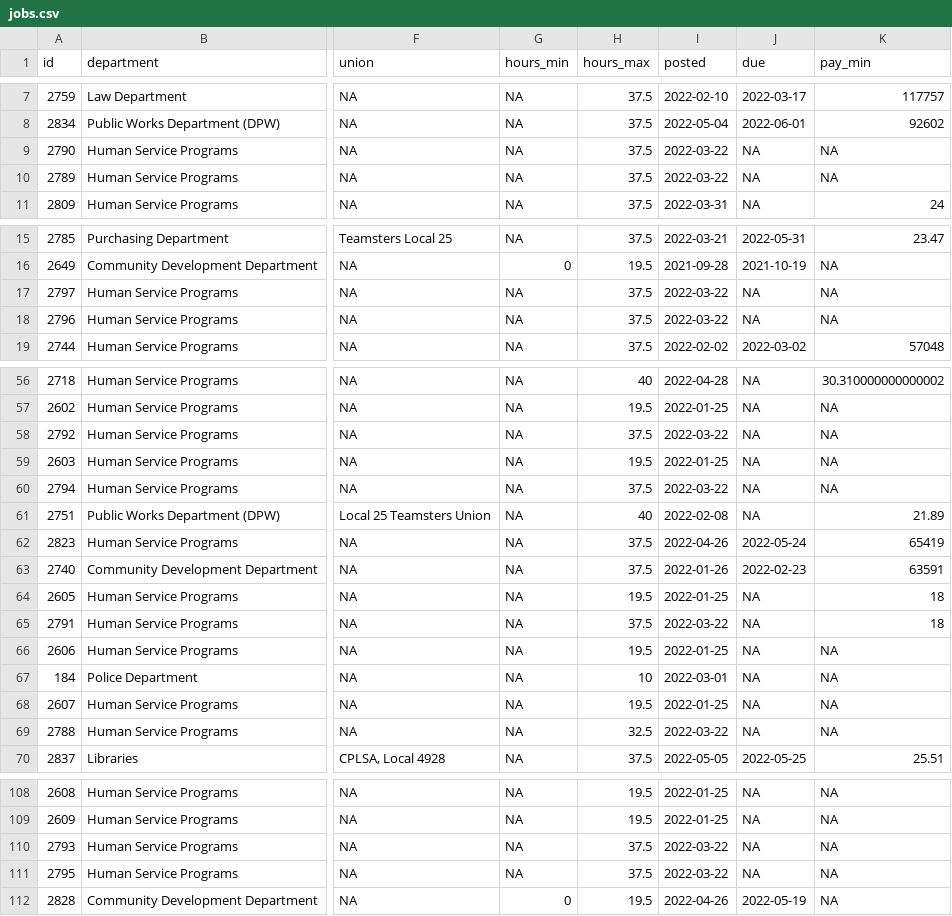
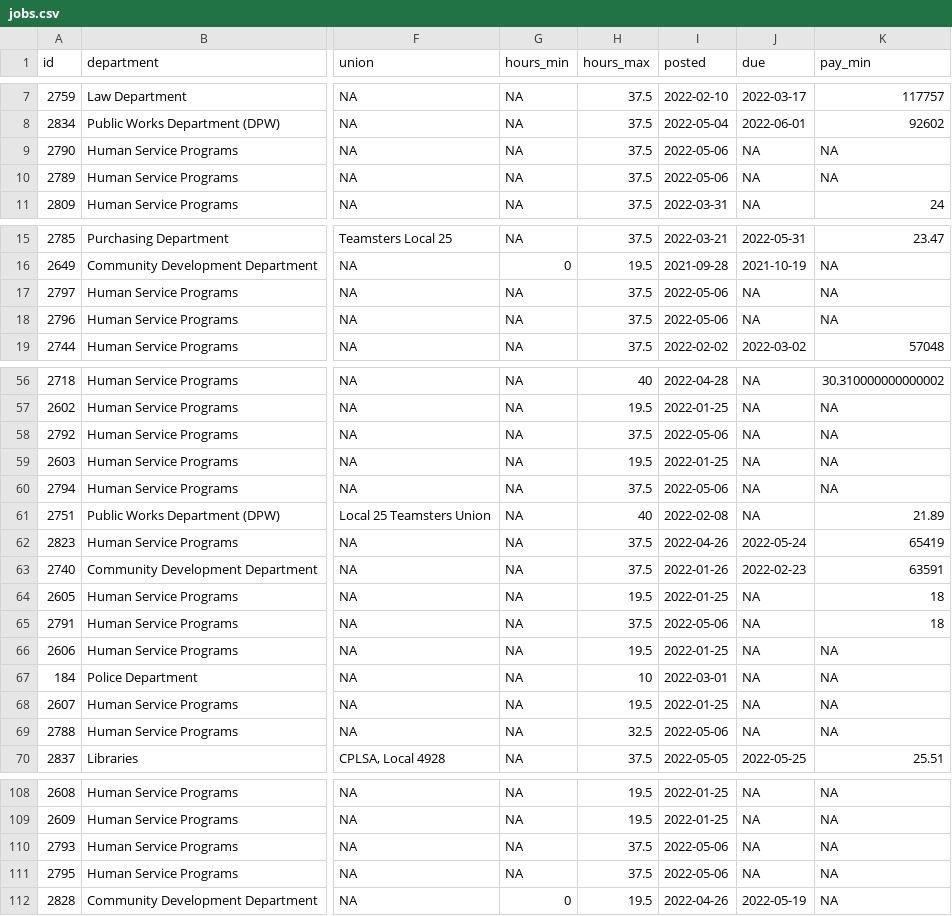
Before and after one commit to runkelcorey/cambridge-jobs, a CSV file: data/jobs.csv, drawn as a sheet; only a part is shown, gaps mark what is left out; the diff covers the shown part only; the diff names each change by its address in the sheet, - before the commit and + after, or states it on an @@ line.

```diff
--- a/data/jobs.csv
+++ b/data/jobs.csv
-I9:I10 (posted): 2022-03-22
+I9:I10 (posted): 2022-05-06
-I17:I18 (posted): 2022-03-22
+I17:I18 (posted): 2022-05-06
-I58 (posted): 2022-03-22
+I58 (posted): 2022-05-06
-I60 (posted): 2022-03-22
+I60 (posted): 2022-05-06
-I65 (posted): 2022-03-22
+I65 (posted): 2022-05-06
-I69 (posted): 2022-03-22
+I69 (posted): 2022-05-06
-I110:I111 (posted): 2022-03-22
+I110:I111 (posted): 2022-05-06
```
Also changed, not shown: 2 edited cells elsewhere in this file.
